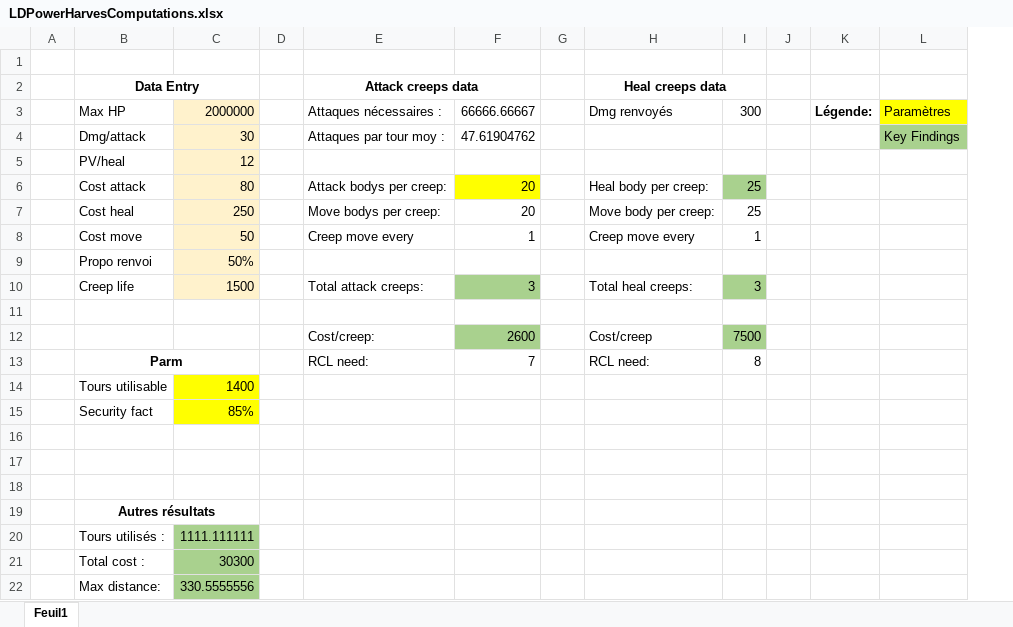
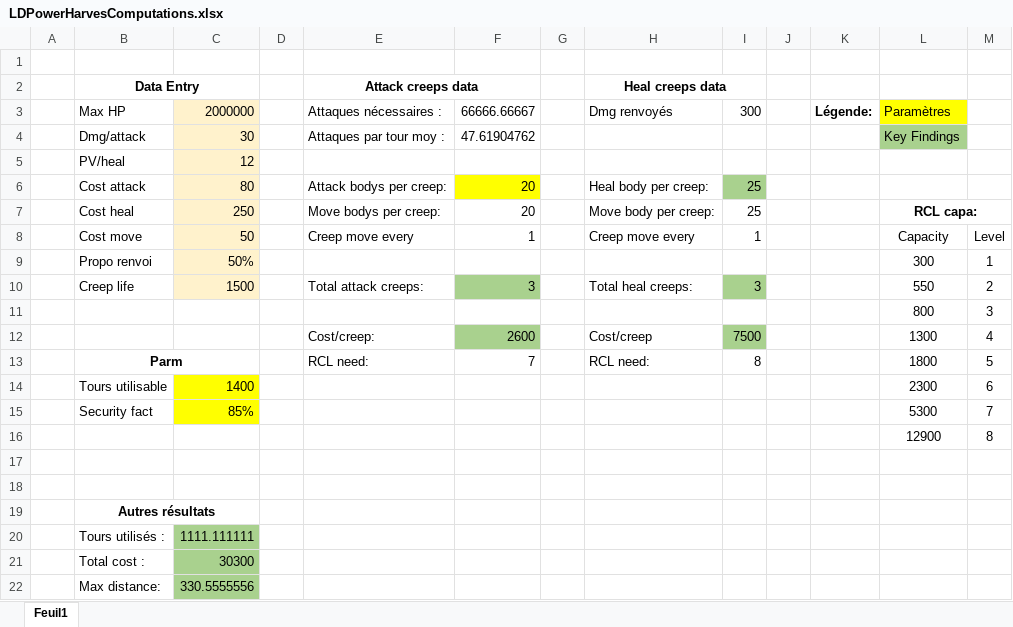
Before and after one commit to tcibils/myScreeps, an Excel workbook: LDPowerHarvesComputations.xlsx, sheet Feuil1, drawn as a sheet; values as stored, in another font and other column widths than the file's, no borders; the diff names each change by its address in the sheet, - before the commit and + after, or states it on an @@ line.

```diff
--- a/LDPowerHarvesComputations.xlsx (sheet Feuil1)
+++ b/LDPowerHarvesComputations.xlsx (sheet Feuil1)
+column M, rows 8-16: Level | 1 | 2 | 3 | 4 | 5 | 6 | 7 | 8
-L7: (empty)
+L7: RCL capa:
+L7:M7 merged
-L8: (empty)
+L8: Capacity
-L9: (empty)
+L9: 300
-L10: (empty)
+L10: 550
-row 11: (empty)
+row 11:  |  |  |  |  |  |  |  |  |  |  | 800 | 3
-L12: (empty)
+L12: 1300
-L13: (empty)
+L13: 1800
-L14: (empty)
+L14: 2300
-L15: (empty)
+L15: 5300
-row 16: (empty)
+row 16:  |  |  |  |  |  |  |  |  |  |  | 12900 | 8
```
Also changed, not shown: 1 other file.
